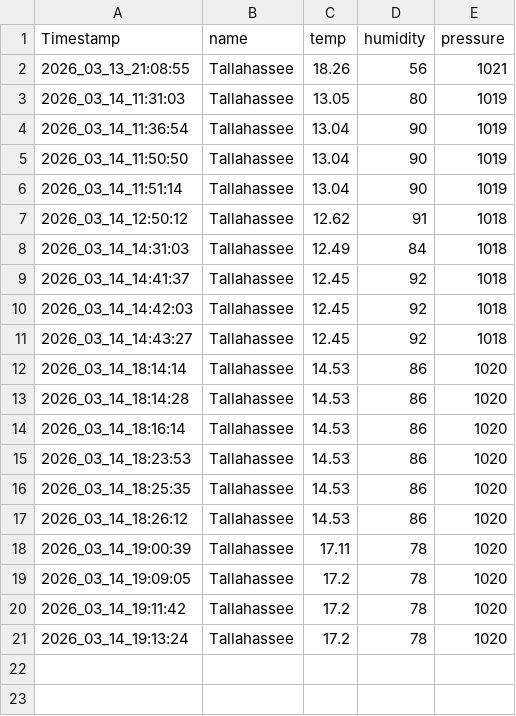
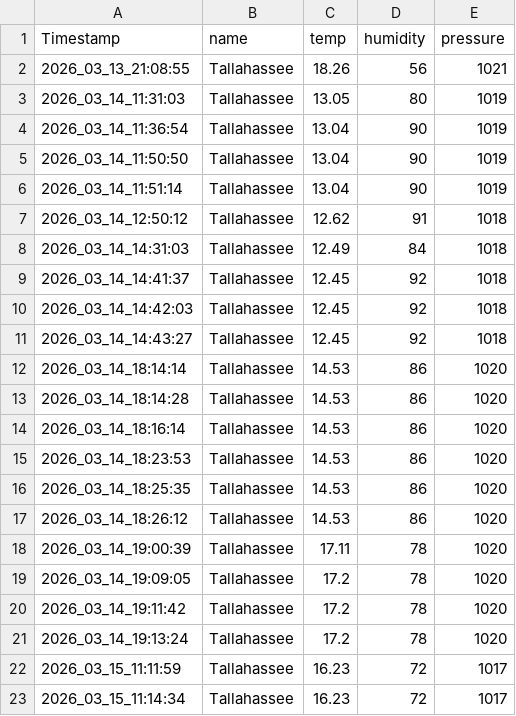
Before and after one commit to trctestacc/UploadFiles, a CSV file: weather_data_playwright.csv, drawn as a sheet; the diff names each change by its address in the sheet, - before the commit and + after, or states it on an @@ line.

Commit message:
Add files via upload

```diff
--- a/weather_data_playwright.csv
+++ b/weather_data_playwright.csv
+row 22: 2026_03_15_11:11:59 | Tallahassee | 16.23 | 72 | 1017
+row 23: 2026_03_15_11:14:34 | Tallahassee | 16.23 | 72 | 1017
```
